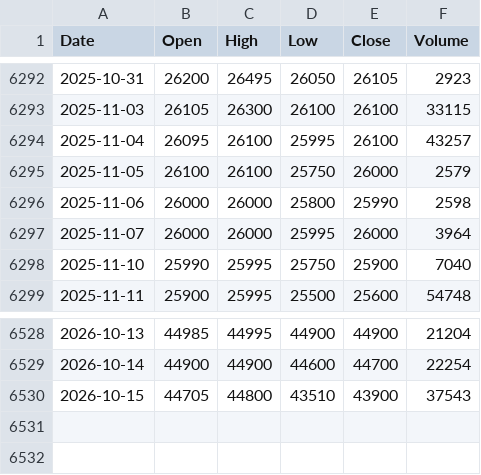
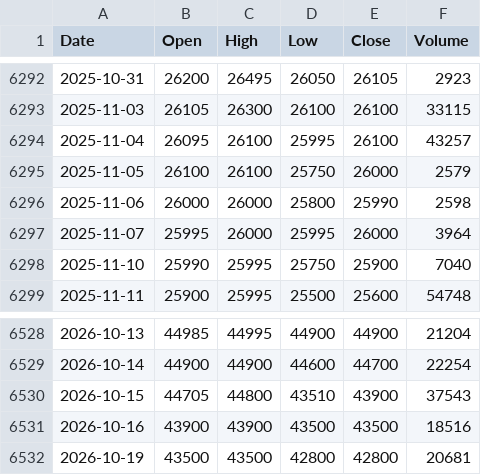
Before and after one commit to ahouignan/datab, a CSV file: data/SNTS/SNTS.daily.csv, drawn as a sheet; only a part is shown, gaps mark what is left out.

Commit message:
chore(data): update BRVM data 2026-10-19

```diff
--- a/data/SNTS/SNTS.daily.csv
+++ b/data/SNTS/SNTS.daily.csv
@@ -6296,3 +6296,3 @@ Date,Open,High,Low,Close,Volume
 2025-11-06,26000,26000,25800,25990,2598
-2025-11-07,26000,26000,25995,26000,3964
+2025-11-07,25995,26000,25995,26000,3964
 2025-11-10,25990,25995,25750,25900,7040
@@ -6530 +6530,3 @@ Date,Open,High,Low,Close,Volume
 2026-10-15,44705,44800,43510,43900,37543
+2026-10-16,43900,43900,43500,43500,18516
+2026-10-19,43500,43500,42800,42800,20681
```
Also changed, not shown: data/BOAC/BOAC.daily.csv, data/CBIBF/CBIBF.daily.csv, 45 other files.
